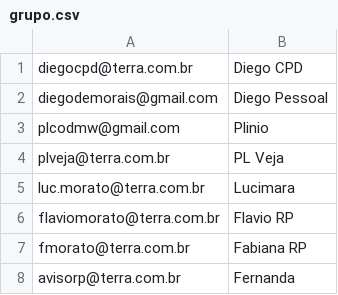
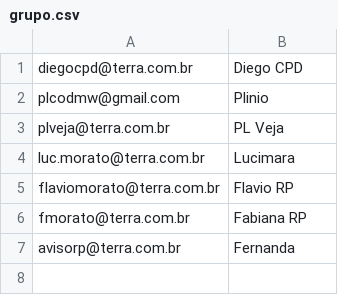
Before and after one commit to diegodemorais/rpmeta, a CSV file: emails/grupo.csv, drawn as a sheet; the diff names each change by its address in the sheet, - before the commit and + after, or states it on an @@ line.

```diff
--- a/emails/grupo.csv
+++ b/emails/grupo.csv
-row 2: diegodemorais@gmail.com | Diego Pessoal
```
Also changed, not shown: 11 other files.
